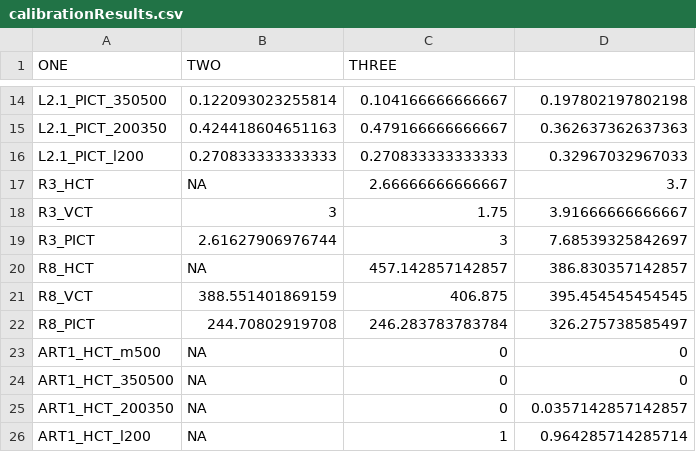
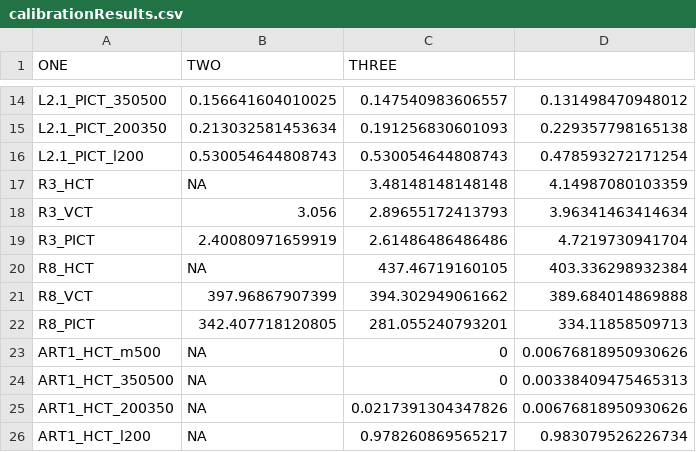
Before and after one commit to jackolney/CareCascade, a CSV file: calibrationResults.csv, drawn as a sheet; only a part is shown, gaps mark what is left out; the diff covers the shown part only.

Commit message:
11th May Calibration to AMPATH data.
Good fit to % dx by 2010.
C1 and L2.1

ART1 still an issue...
Additionally, so are ART indicators.

```diff
--- a/calibrationResults.csv
+++ b/calibrationResults.csv
@@ -14,13 +14,13 @@
-"L2.1_PICT_350500",0.122093023255814,0.104166666666667,0.197802197802198
-"L2.1_PICT_200350",0.424418604651163,0.479166666666667,0.362637362637363
-"L2.1_PICT_l200",0.270833333333333,0.270833333333333,0.32967032967033
-"R3_HCT",NA,2.66666666666667,3.7
-"R3_VCT",3,1.75,3.91666666666667
-"R3_PICT",2.61627906976744,3,7.68539325842697
-"R8_HCT",NA,457.142857142857,386.830357142857
-"R8_VCT",388.551401869159,406.875,395.454545454545
-"R8_PICT",244.70802919708,246.283783783784,326.275738585497
-"ART1_HCT_m500",NA,0,0
-"ART1_HCT_350500",NA,0,0
-"ART1_HCT_200350",NA,0,0.0357142857142857
-"ART1_HCT_l200",NA,1,0.964285714285714
+"L2.1_PICT_350500",0.156641604010025,0.147540983606557,0.131498470948012
+"L2.1_PICT_200350",0.213032581453634,0.191256830601093,0.229357798165138
+"L2.1_PICT_l200",0.530054644808743,0.530054644808743,0.478593272171254
+"R3_HCT",NA,3.48148148148148,4.14987080103359
+"R3_VCT",3.056,2.89655172413793,3.96341463414634
+"R3_PICT",2.40080971659919,2.61486486486486,4.7219730941704
+"R8_HCT",NA,437.46719160105,403.336298932384
+"R8_VCT",397.96867907399,394.302949061662,389.684014869888
+"R8_PICT",342.407718120805,281.055240793201,334.11858509713
+"ART1_HCT_m500",NA,0,0.00676818950930626
+"ART1_HCT_350500",NA,0,0.00338409475465313
+"ART1_HCT_200350",NA,0.0217391304347826,0.00676818950930626
+"ART1_HCT_l200",NA,0.978260869565217,0.983079526226734
```
Also changed, not shown: 145 edited cells elsewhere in this file, 8 other files.
